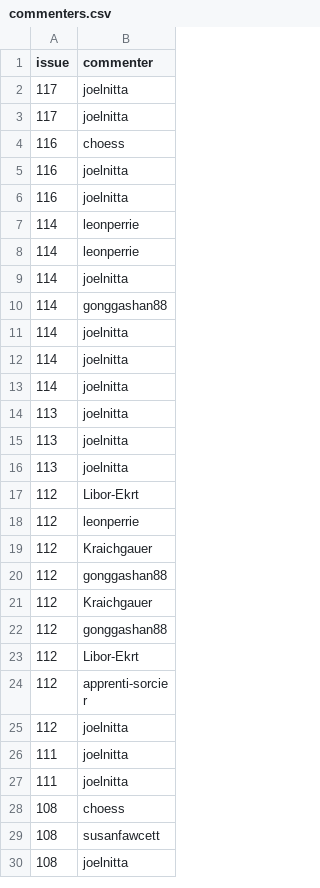
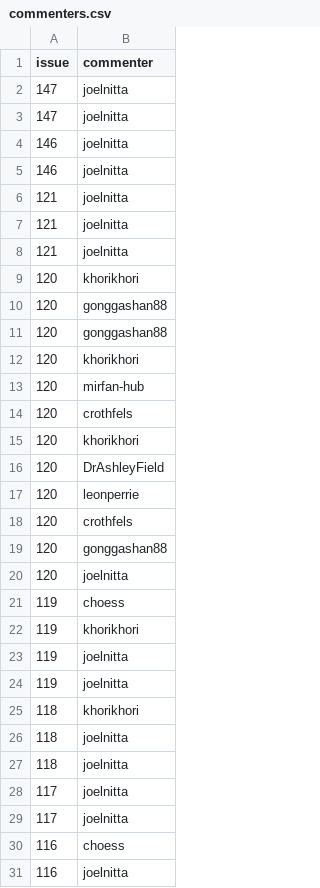
Before and after one commit to pteridogroup/ppg2-ms, a CSV file: data/commenters.csv, drawn as a sheet; only a part is shown; the shorter side is filled out with more unchanged rows; the diff names each change by its address in the sheet, - before the commit and + after, or states it on an @@ line.

```diff
--- a/data/commenters.csv
+++ b/data/commenters.csv
+row 2: 147 | joelnitta
+row 3: 147 | joelnitta
+row 4: 146 | joelnitta
+row 5: 146 | joelnitta
+row 6: 121 | joelnitta
+row 7: 121 | joelnitta
+row 8: 121 | joelnitta
+row 9: 120 | khorikhori
+row 10: 120 | gonggashan88
+row 11: 120 | gonggashan88
+row 12: 120 | khorikhori
+row 13: 120 | mirfan-hub
+row 14: 120 | crothfels
+row 15: 120 | khorikhori
+row 16: 120 | DrAshleyField
+row 17: 120 | leonperrie
+row 18: 120 | crothfels
+row 19: 120 | gonggashan88
+row 20: 120 | joelnitta
+row 21: 119 | choess
+row 22: 119 | khorikhori
+row 23: 119 | joelnitta
+row 24: 119 | joelnitta
+row 25: 118 | khorikhori
+row 26: 118 | joelnitta
+row 27: 118 | joelnitta
```
Also changed, not shown: data/ppg2_author_list.csv, data/ppg_comments.csv, 3 other files.
